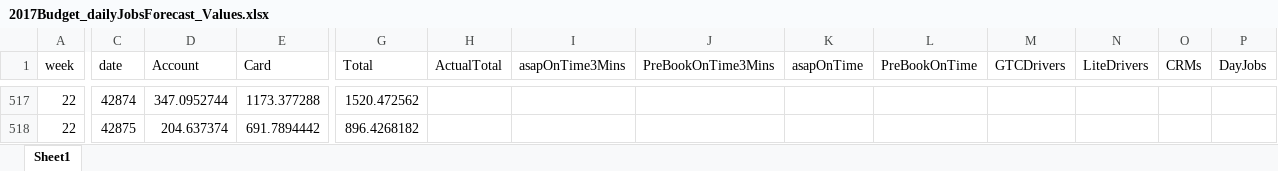
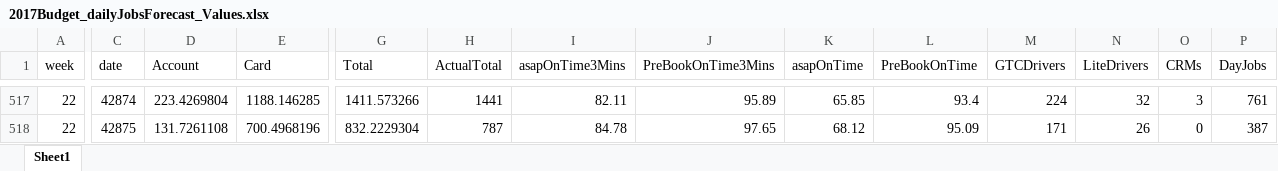
Before and after one commit to MapInsights/performance_task_daily, an Excel workbook: forecast/2017Budget_dailyJobsForecast_Values.xlsx, sheet Sheet1, drawn as a sheet; only a part is shown, gaps mark what is left out; values as stored, in another font and other column widths than the file's, no borders; the diff covers the shown part only; the diff names each change by its address in the sheet, - before the commit and + after, or states it on an @@ line.

```diff
--- a/forecast/2017Budget_dailyJobsForecast_Values.xlsx (sheet Sheet1)
+++ b/forecast/2017Budget_dailyJobsForecast_Values.xlsx (sheet Sheet1)
-D517 (Account): 347.0952744
+D517 (Account): 223.4269804
-E517 (Card): 1173.377288
+E517 (Card): 1188.146285
-G517 (Total): 1520.472562
+G517 (Total): 1411.573266
-H517 (ActualTotal): (empty)
+H517 (ActualTotal): 1441
-I517 (asapOnTime3Mins): (empty)
+I517 (asapOnTime3Mins): 82.11
-J517 (PreBookOnTime3Mins): (empty)
+J517 (PreBookOnTime3Mins): 95.89
-K517 (asapOnTime): (empty)
+K517 (asapOnTime): 65.85
-L517 (PreBookOnTime): (empty)
+L517 (PreBookOnTime): 93.4
-M517 (GTCDrivers): (empty)
+M517 (GTCDrivers): 224
-N517 (LiteDrivers): (empty)
+N517 (LiteDrivers): 32
-O517 (CRMs): (empty)
+O517 (CRMs): 3
-P517 (DayJobs): (empty)
+P517 (DayJobs): 761
-D518 (Account): 204.637374
+D518 (Account): 131.7261108
-E518 (Card): 691.7894442
+E518 (Card): 700.4968196
-G518 (Total): 896.4268182
+G518 (Total): 832.2229304
-H518 (ActualTotal): (empty)
+H518 (ActualTotal): 787
-I518 (asapOnTime3Mins): (empty)
+I518 (asapOnTime3Mins): 84.78
-J518 (PreBookOnTime3Mins): (empty)
+J518 (PreBookOnTime3Mins): 97.65
-K518 (asapOnTime): (empty)
+K518 (asapOnTime): 68.12
-L518 (PreBookOnTime): (empty)
+L518 (PreBookOnTime): 95.09
-M518 (GTCDrivers): (empty)
+M518 (GTCDrivers): 171
-N518 (LiteDrivers): (empty)
+N518 (LiteDrivers): 26
-O518 (CRMs): (empty)
+O518 (CRMs): 0
-P518 (DayJobs): (empty)
+P518 (DayJobs): 387
```
Also changed, not shown: 1278 edited cells elsewhere in this sheet, 26 other files.
